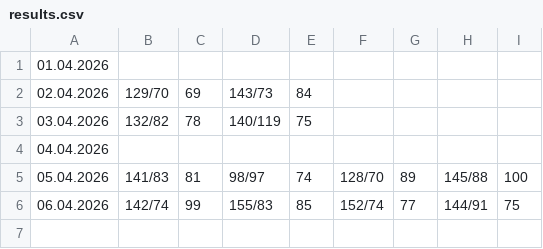
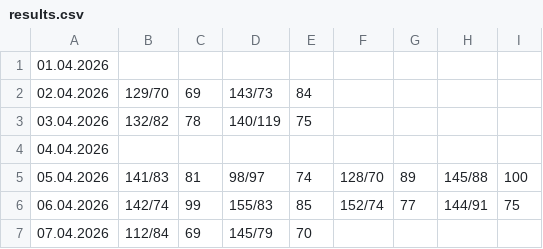
Before and after one commit to CorgiPuppy/notes, a CSV file: measuring-pressure/2026/04-april/results.csv, drawn as a sheet; the diff names each change by its address in the sheet, - before the commit and + after, or states it on an @@ line.

Commit message:
feat: add results for today's afternoon.

```diff
--- a/measuring-pressure/2026/04-april/results.csv
+++ b/measuring-pressure/2026/04-april/results.csv
+row 7: 07.04.2026 | 112/84 | 69 | 145/79 | 70
```
